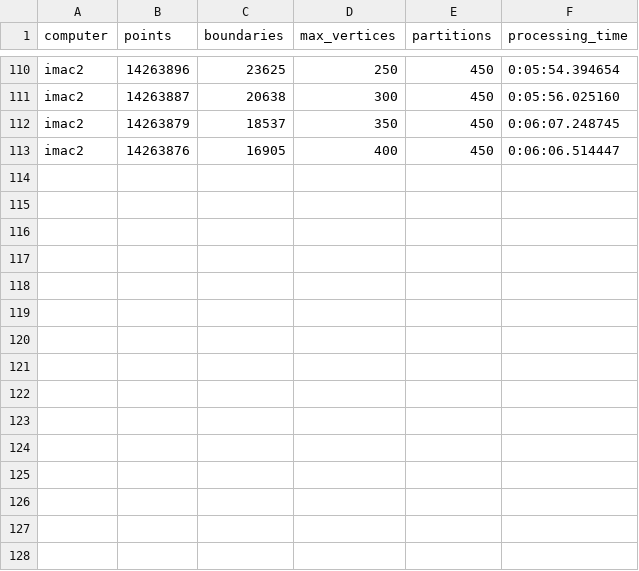
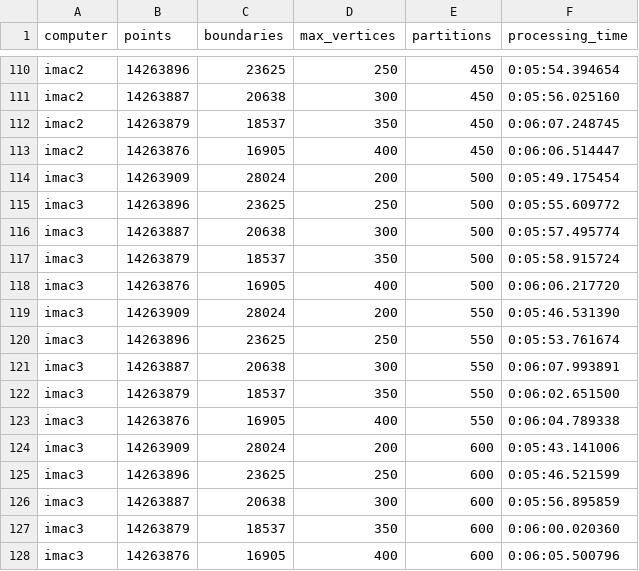
Before and after one commit to iag-geo/spark_testing, a CSV file: apache_sedona/testing/junkpile/02_spatial_join_sql_st_subdivide_benchmark.csv, drawn as a sheet; only a part is shown, gaps mark what is left out.

Commit message:
testing different sized polygon performance

```diff
--- a/apache_sedona/testing/junkpile/02_spatial_join_sql_st_subdivide_benchmark.csv
+++ b/apache_sedona/testing/junkpile/02_spatial_join_sql_st_subdivide_benchmark.csv
@@ -113 +113,16 @@ imac2,14263879,18537,350,450,0:06:07.248745
 imac2,14263876,16905,400,450,0:06:06.514447
+imac3,14263909,28024,200,500,0:05:49.175454
+imac3,14263896,23625,250,500,0:05:55.609772
+imac3,14263887,20638,300,500,0:05:57.495774
+imac3,14263879,18537,350,500,0:05:58.915724
+imac3,14263876,16905,400,500,0:06:06.217720
+imac3,14263909,28024,200,550,0:05:46.531390
+imac3,14263896,23625,250,550,0:05:53.761674
+imac3,14263887,20638,300,550,0:06:07.993891
+imac3,14263879,18537,350,550,0:06:02.651500
+imac3,14263876,16905,400,550,0:06:04.789338
+imac3,14263909,28024,200,600,0:05:43.141006
+imac3,14263896,23625,250,600,0:05:46.521599
+imac3,14263887,20638,300,600,0:05:56.895859
+imac3,14263879,18537,350,600,0:06:00.020360
+imac3,14263876,16905,400,600,0:06:05.500796
```
Also changed, not shown: 1 other file.
